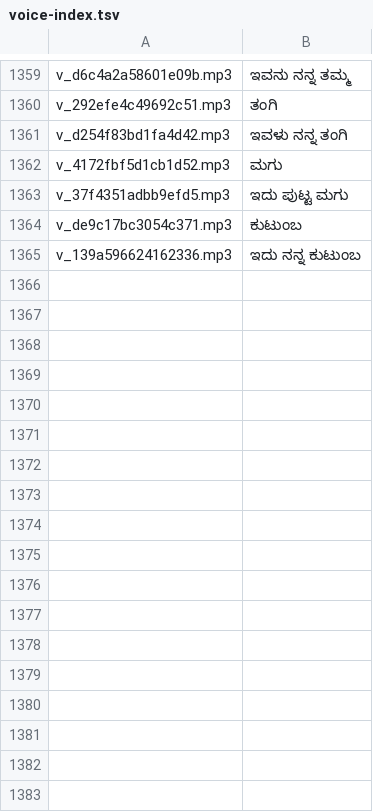
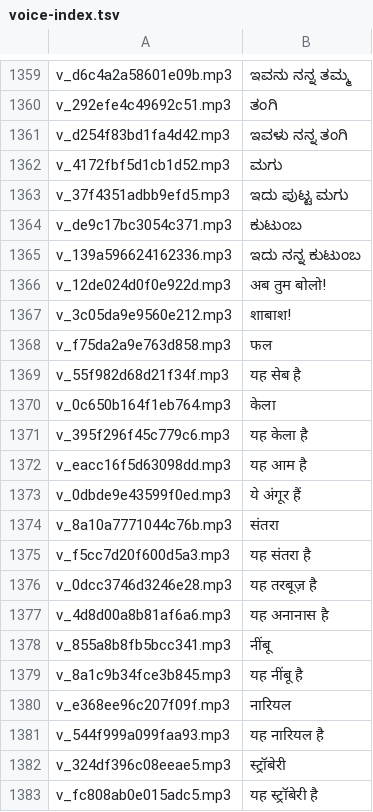
Before and after one commit to RameshKatru01/kannada-kids, a TSV file: tools/voice-index.tsv, drawn as a sheet; only a part is shown, gaps mark what is left out; the diff names each change by its address in the sheet, - before the commit and + after, or states it on an @@ line.

```diff
--- a/tools/voice-index.tsv
+++ b/tools/voice-index.tsv
+row 1366: v_12de024d0f0e922d.mp3 | अब तुम बोलो!
+row 1367: v_3c05da9e9560e212.mp3 | शाबाश!
+row 1368: v_f75da2a9e763d858.mp3 | फल
+row 1369: v_55f982d68d21f34f.mp3 | यह सेब है
+row 1370: v_0c650b164f1eb764.mp3 | केला
+row 1371: v_395f296f45c779c6.mp3 | यह केला है
+row 1372: v_eacc16f5d63098dd.mp3 | यह आम है
+row 1373: v_0dbde9e43599f0ed.mp3 | ये अंगूर हैं
+row 1374: v_8a10a7771044c76b.mp3 | संतरा
+row 1375: v_f5cc7d20f600d5a3.mp3 | यह संतरा है
+row 1376: v_0dcc3746d3246e28.mp3 | यह तरबूज़ है
+row 1377: v_4d8d00a8b81af6a6.mp3 | यह अनानास है
+row 1378: v_855a8b8fb5bcc341.mp3 | नींबू
+row 1379: v_8a1c9b34fce3b845.mp3 | यह नींबू है
+row 1380: v_e368ee96c207f09f.mp3 | नारियल
+row 1381: v_544f999a099faa93.mp3 | यह नारियल है
+row 1382: v_324df396c08eeae5.mp3 | स्ट्रॉबेरी
+row 1383: v_fc808ab0e015adc5.mp3 | यह स्ट्रॉबेरी है
```
Also changed, not shown: 18 other files.
